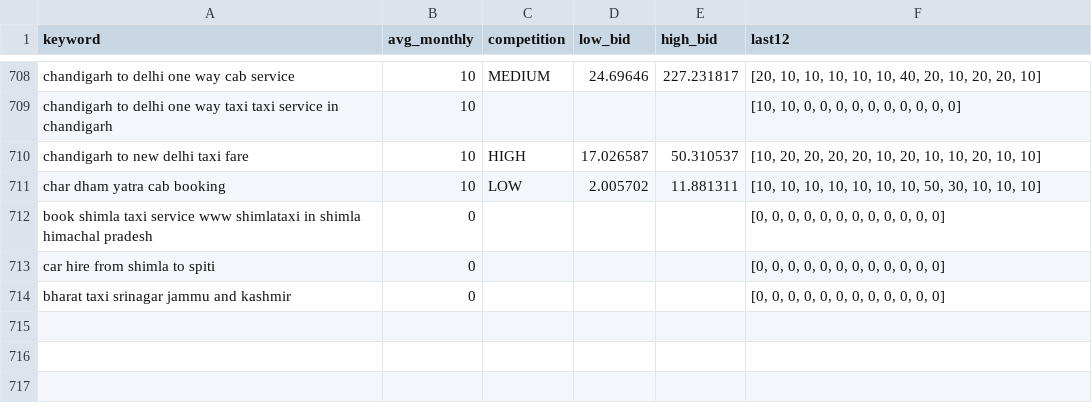
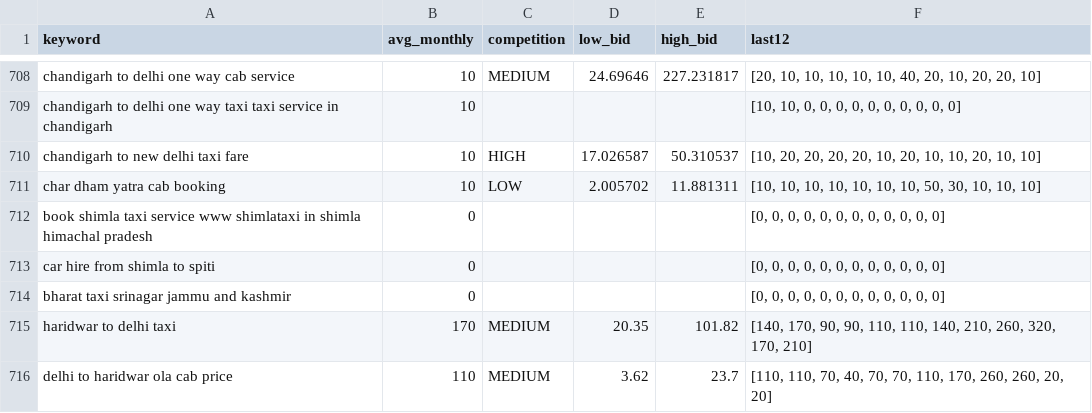
Before and after one commit to sushilg5ss/Suzu-Travels, a CSV file: cab-kit/research/kw_all.csv, drawn as a sheet; only a part is shown, gaps mark what is left out.

```diff
--- a/cab-kit/research/kw_all.csv
+++ b/cab-kit/research/kw_all.csv
@@ -714 +714,3 @@ car hire from shimla to spiti,0,,,,"[0, 0, 0, 0, 0, 0, 0, 0, 0, 0, 0, 0]"
 bharat taxi srinagar jammu and kashmir,0,,,,"[0, 0, 0, 0, 0, 0, 0, 0, 0, 0, 0, 0]"
+haridwar to delhi taxi,170,MEDIUM,20.35,101.82,"[140, 170, 90, 90, 110, 110, 140, 210, 260, 320, 170, 210]"
+delhi to haridwar ola cab price,110,MEDIUM,3.62,23.7,"[110, 110, 70, 40, 70, 70, 110, 170, 260, 260, 20, 20]"
```
Also changed, not shown: 11 other files.
